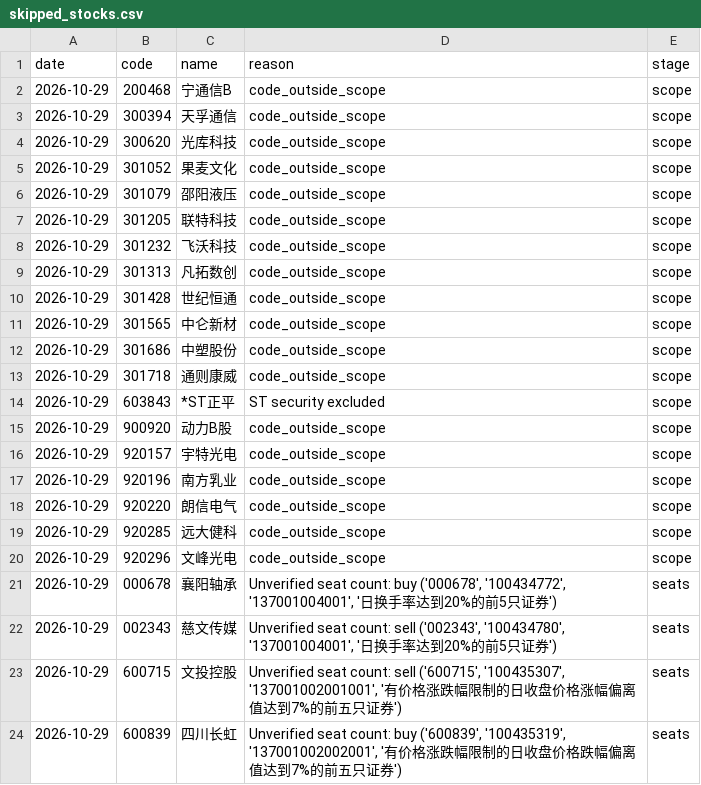
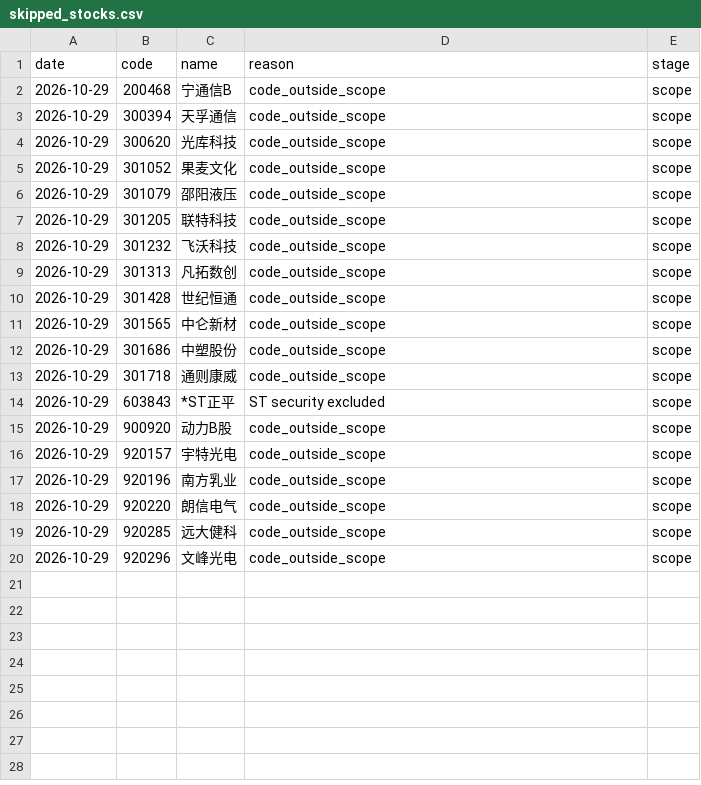
Before and after one commit to huvan9527-a11y/longhu, a CSV file: reports/skipped_stocks.csv, drawn as a sheet; the diff names each change by its address in the sheet, - before the commit and + after, or states it on an @@ line.

```diff
--- a/reports/skipped_stocks.csv
+++ b/reports/skipped_stocks.csv
-row 21: 2026-10-29 | 000678 | 襄阳轴承 | Unverified seat count: buy ('000678', '100434772', '137001004001', '日换手率达到20%的前5只证券') | seats
-row 22: 2026-10-29 | 002343 | 慈文传媒 | Unverified seat count: sell ('002343', '100434780', '137001004001', '日换手率达到20%的前5只证券') | seats
-row 23: 2026-10-29 | 600715 | 文投控股 | Unverified seat count: sell ('600715', '100435307', '137001002001001', '有价格涨跌幅限制的日收盘价格涨幅偏离值达到7%的前五只证券') | seats
-row 24: 2026-10-29 | 600839 | 四川长虹 | Unverified seat count: buy ('600839', '100435319', '137001002002001', '有价格涨跌幅限制的日收盘价格跌幅偏离值达到7%的前五只证券') | seats
```
Also changed, not shown: reports/screening_audit_latest.csv, 2 other files.
